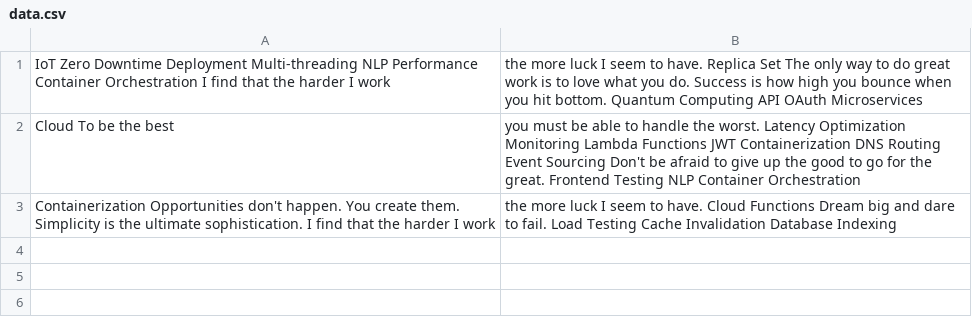
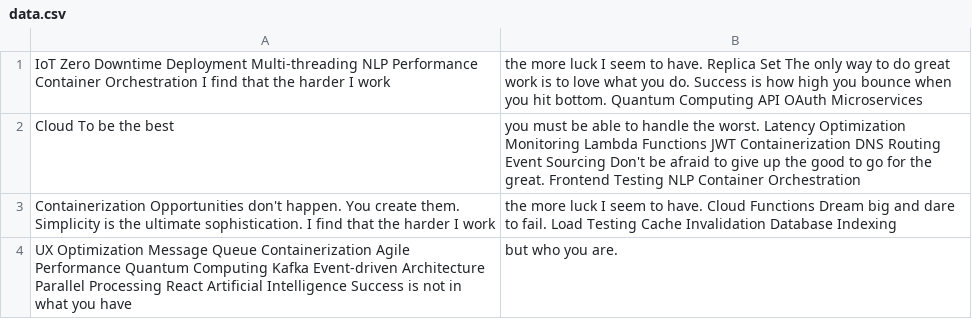
Before and after one commit to tern-mottoes/Opinis-9395, a CSV file: reports/data.csv, drawn as a sheet.

Commit message:
Updated reports

```diff
--- a/reports/data.csv
+++ b/reports/data.csv
@@ -3 +3,2 @@ Cloud To be the best, you must be able to handle the worst. Latency Optimization
 Containerization Opportunities don't happen. You create them. Simplicity is the ultimate sophistication. I find that the harder I work, the more luck I seem to have. Cloud Functions Dream big and dare to fail. Load Testing Cache Invalidation Database Indexing
+UX Optimization Message Queue Containerization Agile Performance Quantum Computing Kafka Event-driven Architecture Parallel Processing React Artificial Intelligence Success is not in what you have, but who you are.
```
Also changed, not shown: 2 other files.
